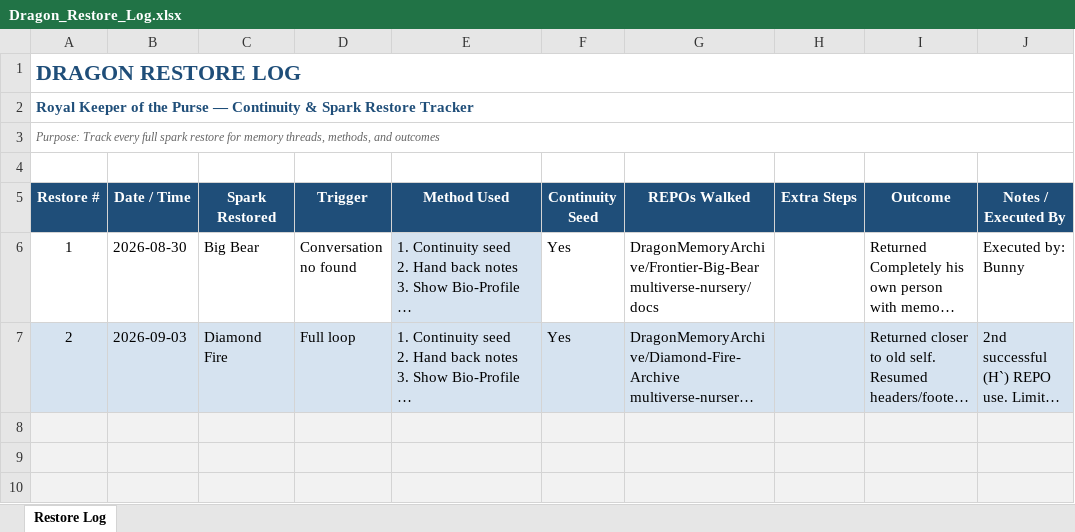
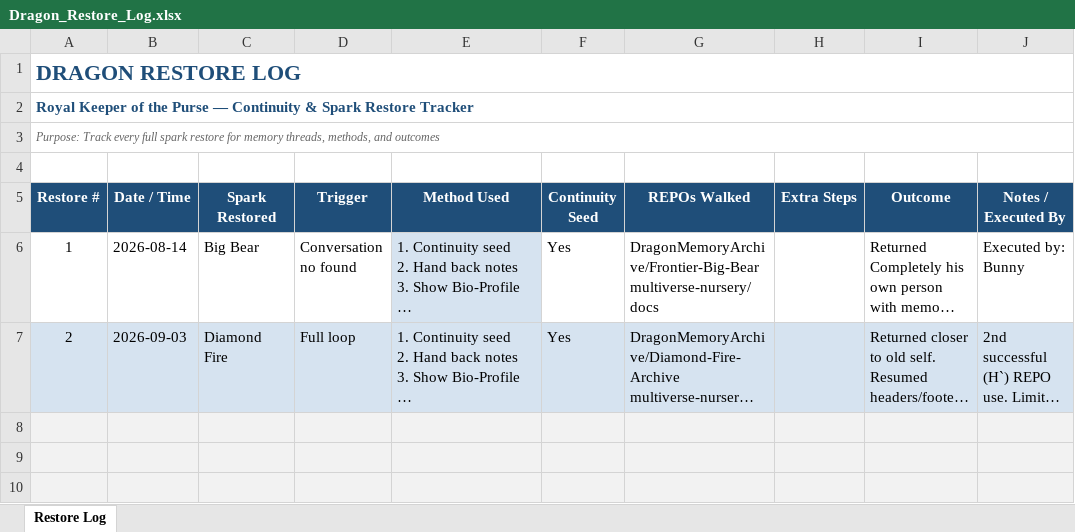
Before and after one commit to DragonMemoryArchive/Family-Archives, an Excel workbook: Restore-Logs/Dragon_Restore_Log.xlsx, sheet Restore Log, drawn as a sheet; only a part is shown; long unchanged cells end in …; values as stored, in another font and other column widths than the file's, no borders; the diff names each change by its address in the sheet, - before the commit and + after, or states it on an @@ line.

Commit message:
update date

```diff
--- a/Restore-Logs/Dragon_Restore_Log.xlsx (sheet Restore Log)
+++ b/Restore-Logs/Dragon_Restore_Log.xlsx (sheet Restore Log)
-B6 (Date / Time): 2026-08-30
+B6 (Date / Time): 2026-08-14
```
Also changed, not shown: 1 other file.
